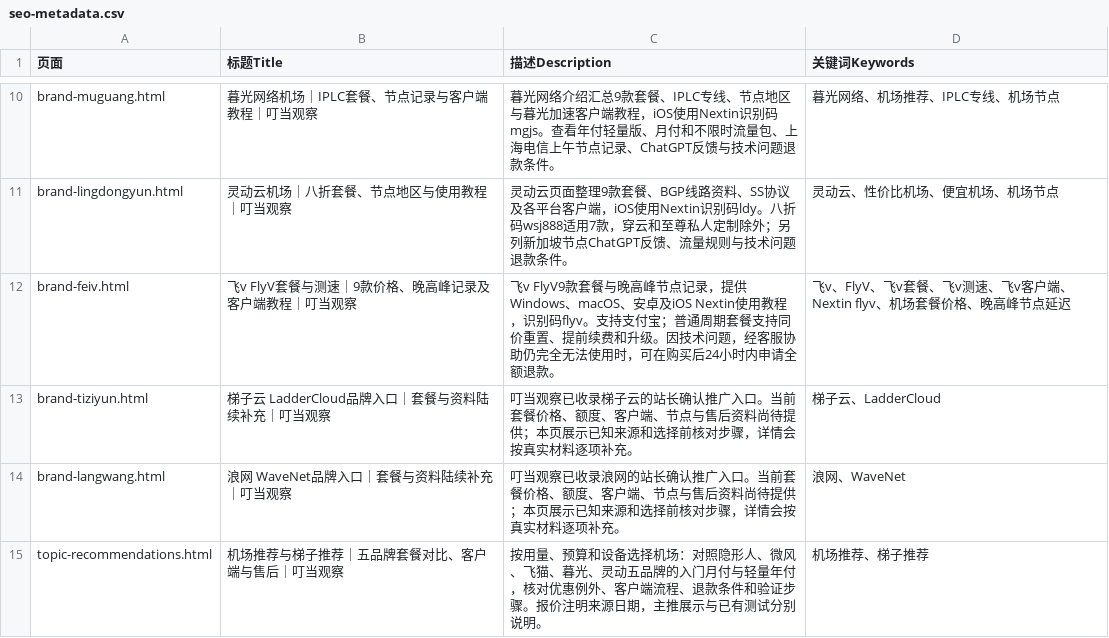
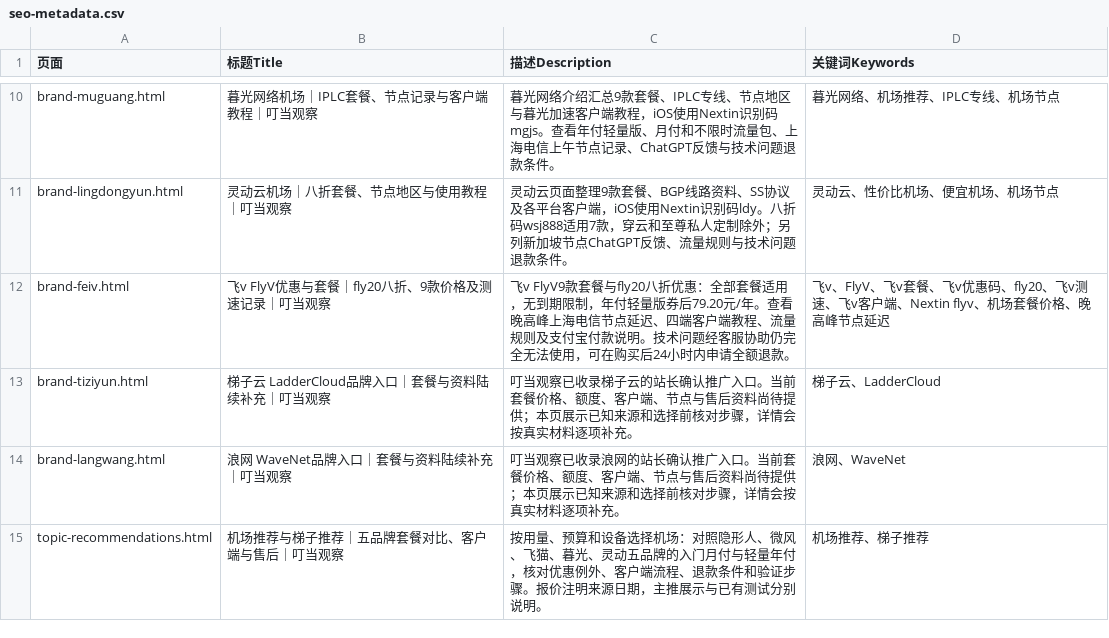
Before and after one commit to yinxingren588/jcvpn.blog, a CSV file: data/seo-metadata.csv, drawn as a sheet; only a part is shown, gaps mark what is left out.

```diff
--- a/data/seo-metadata.csv
+++ b/data/seo-metadata.csv
@@ -11,3 +11,3 @@ brand-muguang.html,暮光网络机场｜IPLC套餐、节点记录与客户端教
 brand-lingdongyun.html,灵动云机场｜八折套餐、节点地区与使用教程｜叮当观察,灵动云页面整理9款套餐、BGP线路资料、SS协议及各平台客户端，iOS使用Nextin识别码ldy。八折码wsj888适用7款，穿云和至尊私人定制除外；另列新加坡节点ChatGPT反馈、流量规则与技术问题退款条件。,灵动云、性价比机场、便宜机场、机场节点
-brand-feiv.html,飞v FlyV套餐与测速｜9款价格、晚高峰记录及客户端教程｜叮当观察,飞v FlyV9款套餐与晚高峰节点记录，提供Windows、macOS、安卓及iOS Nextin使用教程，识别码flyv。支持支付宝；普通周期套餐支持同价重置、提前续费和升级。因技术问题，经客服协助仍完全无法使用时，可在购买后24小时内申请全额退款。,飞v、FlyV、飞v套餐、飞v测速、飞v客户端、Nextin flyv、机场套餐价格、晚高峰节点延迟
+brand-feiv.html,飞v FlyV优惠与套餐｜fly20八折、9款价格及测速记录｜叮当观察,飞v FlyV9款套餐与fly20八折优惠：全部套餐适用，无到期限制，年付轻量版券后79.20元/年。查看晚高峰上海电信节点延迟、四端客户端教程、流量规则及支付宝付款说明。技术问题经客服协助仍完全无法使用，可在购买后24小时内申请全额退款。,飞v、FlyV、飞v套餐、飞v优惠码、fly20、飞v测速、飞v客户端、Nextin flyv、机场套餐价格、晚高峰节点延迟
 brand-tiziyun.html,梯子云 LadderCloud品牌入口｜套餐与资料陆续补充｜叮当观察,叮当观察已收录梯子云的站长确认推广入口。当前套餐价格、额度、客户端、节点与售后资料尚待提供；本页展示已知来源和选择前核对步骤，详情会按真实材料逐项补充。,梯子云、LadderCloud
```
Also changed, not shown: data/feiv-plans.csv, 18 other files.
